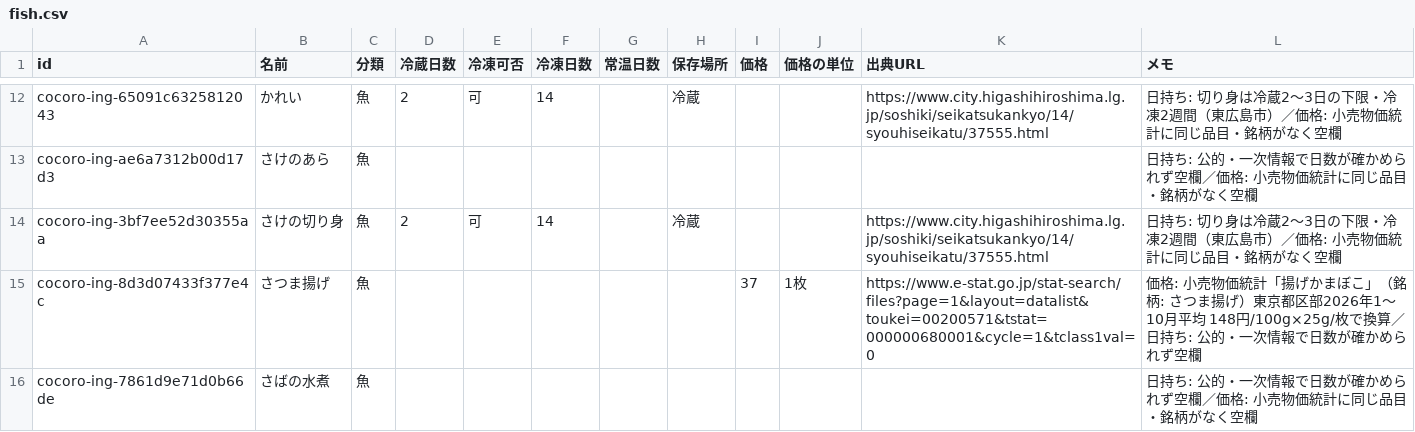
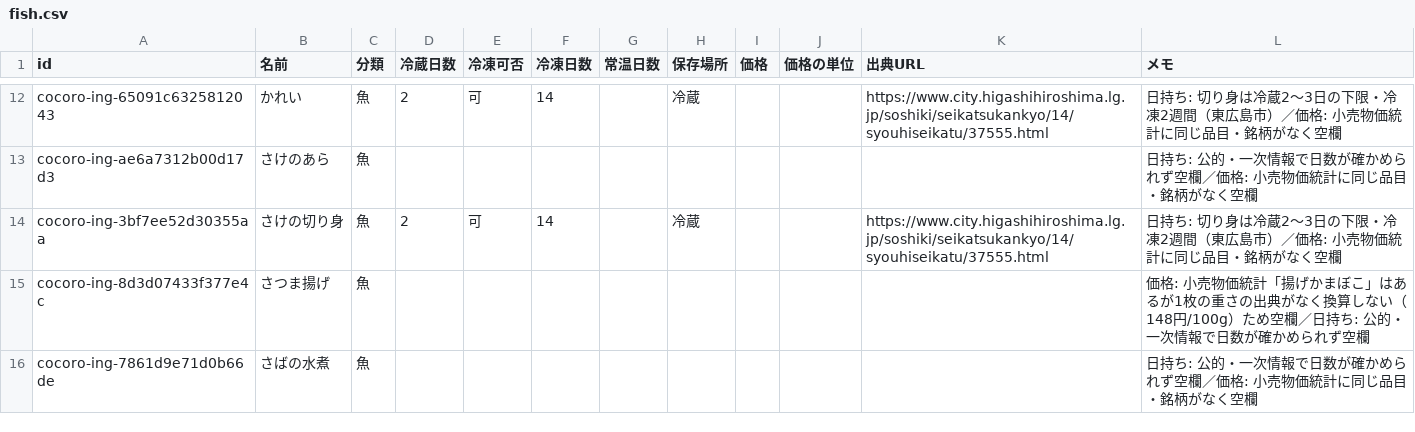
Before and after one commit to meron14725/cooking-app, a CSV file: docs/data/ingredients/fish.csv, drawn as a sheet; only a part is shown, gaps mark what is left out; the diff covers the shown part only.

```diff
--- a/docs/data/ingredients/fish.csv
+++ b/docs/data/ingredients/fish.csv
@@ -14,3 +14,3 @@ cocoro-ing-ae6a7312b00d17d3,さけのあら,魚,,,,,,,,,日持ち: 公的・一
 cocoro-ing-3bf7ee52d30355aa,さけの切り身,魚,2,可,14,,冷蔵,,,https://www.city.higashihiroshima.lg.jp/soshiki/seikatsukankyo/14/syouhiseikatu/37555.html,日持ち: 切り身は冷蔵2〜3日の下限・冷凍2週間（東広島市）／価格: 小売物価統計に同じ品目・銘柄がなく空欄
-cocoro-ing-8d3d07433f377e4c,さつま揚げ,魚,,,,,,37,1枚,https://www.e-stat.go.jp/stat-search/files?page=1&layout=datalist&toukei=00200571&tstat=000000680001&cycle=1&tclass1val=0,価格: 小売物価統計「揚げかまぼこ」（銘柄: さつま揚げ）東京都区部2026年1〜10月平均 148円/100g×25g/枚で換算／日持ち: 公的・一次情報で日数が確かめられず空欄
+cocoro-ing-8d3d07433f377e4c,さつま揚げ,魚,,,,,,,,,価格: 小売物価統計「揚げかまぼこ」はあるが1枚の重さの出典がなく換算しない（148円/100g）ため空欄／日持ち: 公的・一次情報で日数が確かめられず空欄
 cocoro-ing-7861d9e71d0b66de,さばの水煮,魚,,,,,,,,,日持ち: 公的・一次情報で日数が確かめられず空欄／価格: 小売物価統計に同じ品目・銘柄がなく空欄
```
Also changed, not shown: 32 edited cells elsewhere in this file, docs/data/ingredients/meat.csv, 1 other file.
